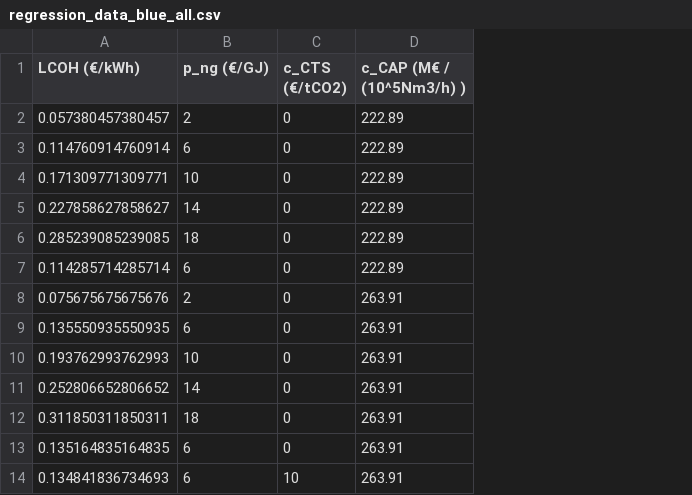
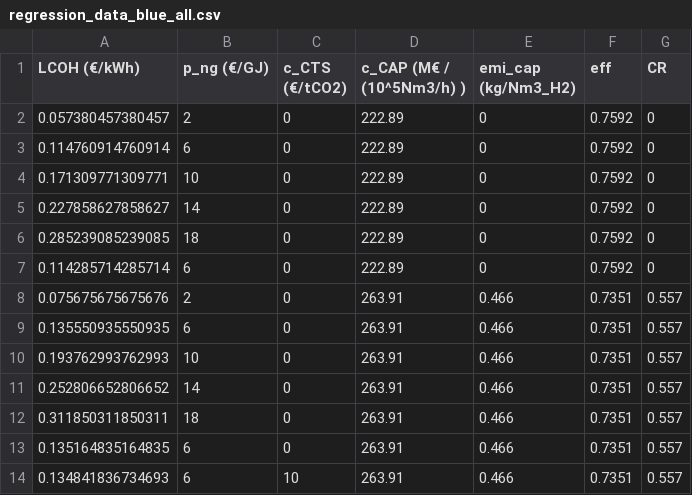
Before and after one commit to PhilippVerpoort/blue-green-H2, a CSV file: input/regression/regression_data_blue_all.csv, drawn as a sheet; only a part is shown; the diff names each change by its address in the sheet, - before the commit and + after, or states it on an @@ line.

Commit message:
Some changes on the regression data.

```diff
--- a/input/regression/regression_data_blue_all.csv
+++ b/input/regression/regression_data_blue_all.csv
+column E (emi_cap (kg/Nm3_H2)), rows 2-14: 0 | 0 | 0 | 0 | 0 | 0 | 0.466 | 0.466 | 0.466 | 0.466 | 0.466 | 0.466 | 0.466
+column F (eff), rows 2-14: 0.7592 | 0.7592 | 0.7592 | 0.7592 | 0.7592 | 0.7592 | 0.7351 | 0.7351 | 0.7351 | 0.7351 | 0.7351 | 0.7351 | 0.7351
+column G (CR), rows 2-14: 0 | 0 | 0 | 0 | 0 | 0 | 0.557 | 0.557 | 0.557 | 0.557 | 0.557 | 0.557 | 0.557
```
Also changed, not shown: input/regression/regression_data_blue_heb.csv, input/regression/regression_data_blue_leb.csv, 2 other files.
